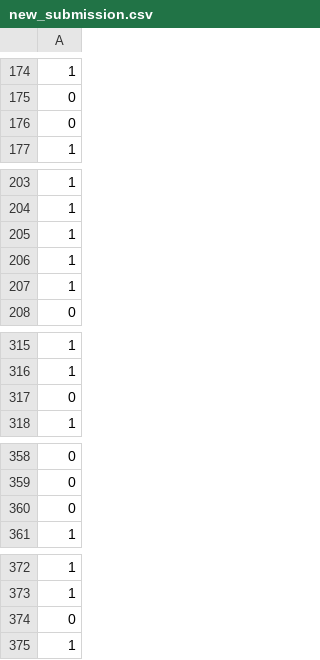
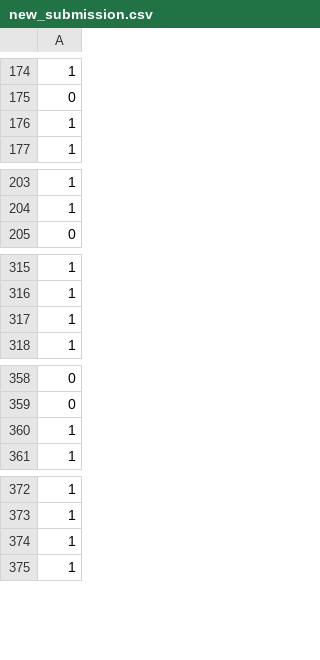
Before and after one commit to EgorNikitin1/Kaggle, a CSV file: GameOfThronesDataset/new_submission.csv, drawn as a sheet; only a part is shown, gaps mark what is left out; removed rows and columns are numbered as before the commit, all else as after; the diff covers the shown part only; the diff names each change by its address in the sheet, - before the commit and + after, or states it on an @@ line.

```diff
--- a/GameOfThronesDataset/new_submission.csv
+++ b/GameOfThronesDataset/new_submission.csv
-row 176: 0
+row 176: 1
-row 205: 1
+row 48: 1
-row 206: 1
+row 78: 1
-row 207: 1
+row 79: 1
-row 317: 0
+row 317: 1
-row 360: 0
+row 360: 1
-row 374: 0
+row 374: 1
```
Also changed, not shown: 16 added rows, 16 removed rows and 3 moved rows elsewhere in this file, 3 other files.
